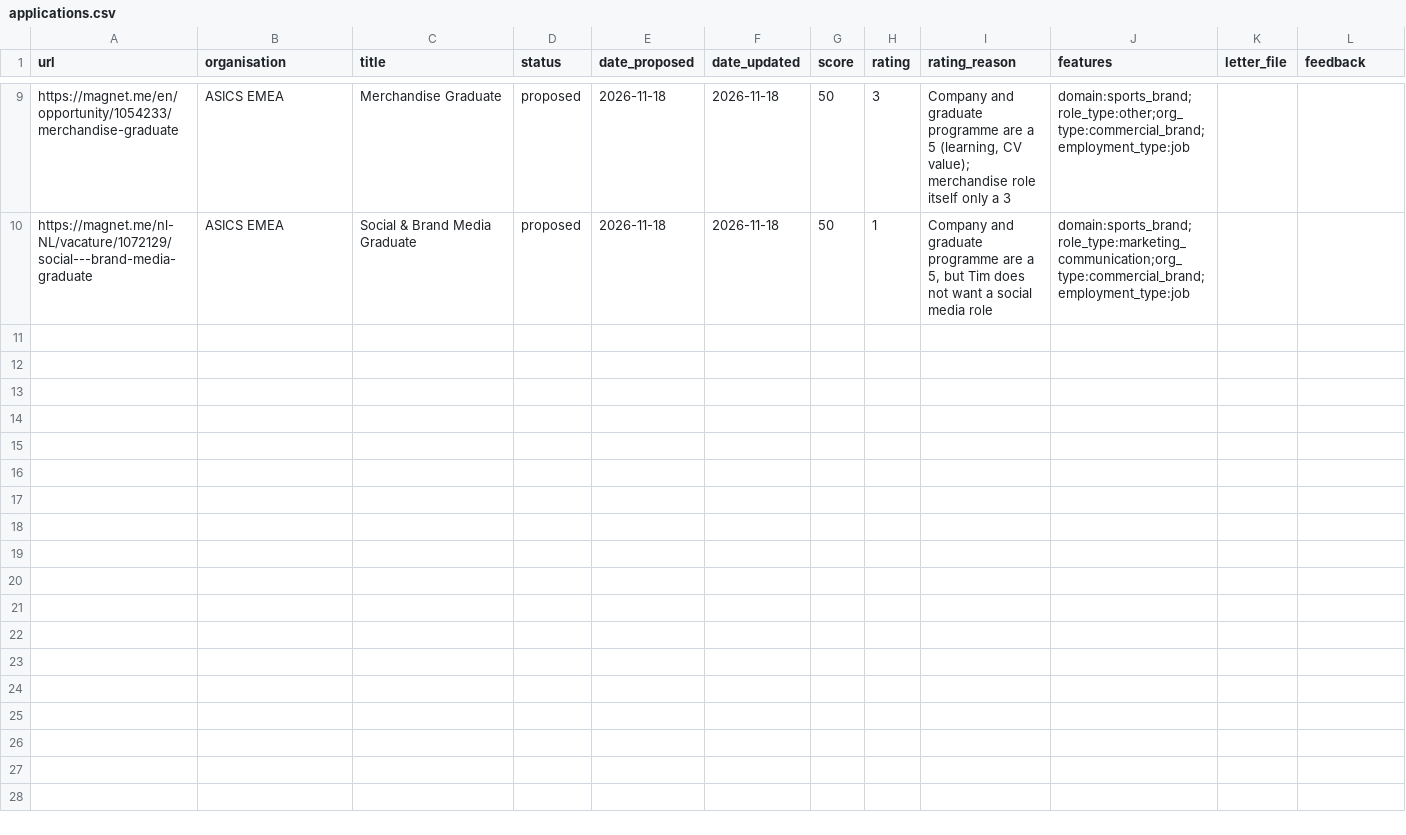
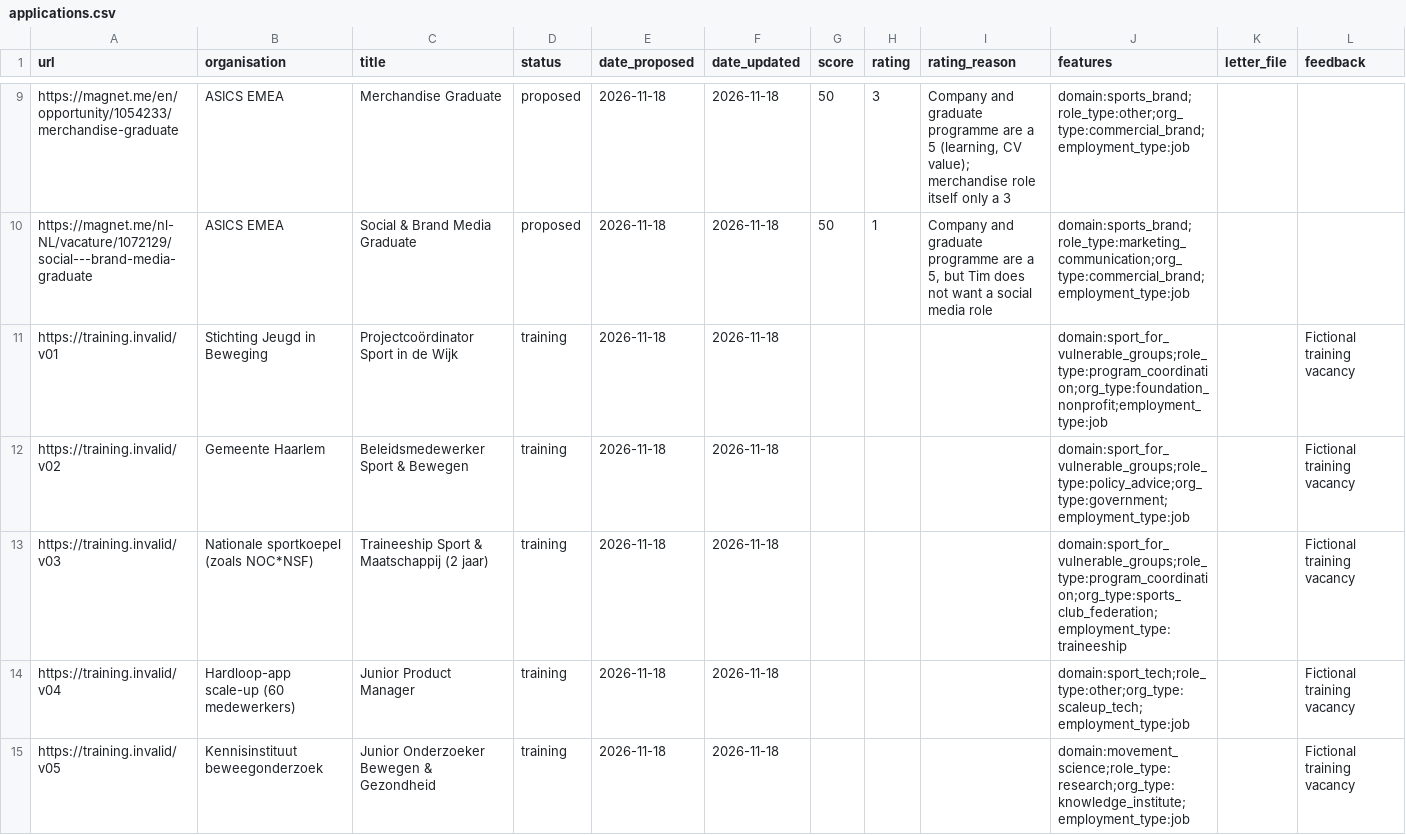
Before and after one commit to Tim-Aarts03/Agents-Tim-Aarts, a CSV file: logs/applications.csv, drawn as a sheet; only a part is shown, gaps mark what is left out; the diff covers the shown part only.

```diff
--- a/logs/applications.csv
+++ b/logs/applications.csv
@@ -10 +10,6 @@ https://magnet.me/en/opportunity/1054233/merchandise-graduate,ASICS EMEA,Merchan
 https://magnet.me/nl-NL/vacature/1072129/social---brand-media-graduate,ASICS EMEA,Social & Brand Media Graduate,proposed,2026-11-18,2026-11-18,50,1,"Company and graduate programme are a 5, but Tim does not want a social media role",domain:sports_brand;role_type:marketing_communication;org_type:commercial_brand;employment_type:job,,
+https://training.invalid/v01,Stichting Jeugd in Beweging,Projectcoördinator Sport in de Wijk,training,2026-11-18,2026-11-18,,,,domain:sport_for_vulnerable_groups;role_type:program_coordination;org_type:foundation_nonprofit;employment_type:job,,Fictional training vacancy
+https://training.invalid/v02,Gemeente Haarlem,Beleidsmedewerker Sport & Bewegen,training,2026-11-18,2026-11-18,,,,domain:sport_for_vulnerable_groups;role_type:policy_advice;org_type:government;employment_type:job,,Fictional training vacancy
+https://training.invalid/v03,Nationale sportkoepel (zoals NOC*NSF),Traineeship Sport & Maatschappij (2 jaar),training,2026-11-18,2026-11-18,,,,domain:sport_for_vulnerable_groups;role_type:program_coordination;org_type:sports_club_federation;employment_type:traineeship,,Fictional training vacancy
+https://training.invalid/v04,Hardloop-app scale-up (60 medewerkers),Junior Product Manager,training,2026-11-18,2026-11-18,,,,domain:sport_tech;role_type:other;org_type:scaleup_tech;employment_type:job,,Fictional training vacancy
+https://training.invalid/v05,Kennisinstituut beweegonderzoek,Junior Onderzoeker Bewegen & Gezondheid,training,2026-11-18,2026-11-18,,,,domain:movement_science;role_type:research;org_type:knowledge_institute;employment_type:job,,Fictional training vacancy
```
Also changed, not shown: 15 added rows elsewhere in this file, 3 other files.
